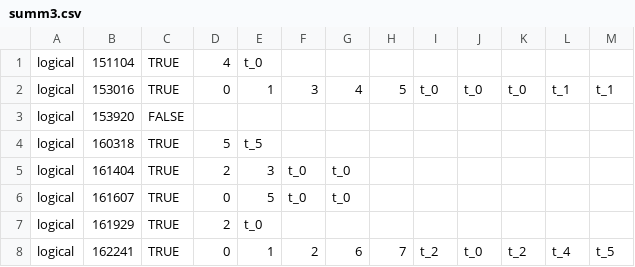
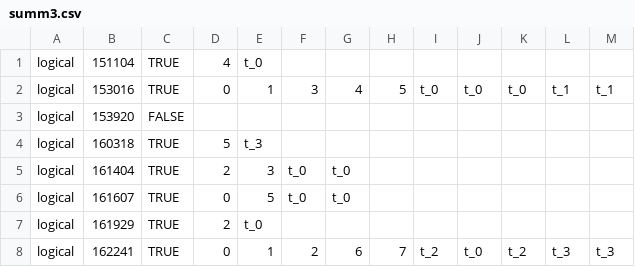
Before and after one commit to jkzwww/BirdSurvey_v2, a CSV file: data_proc/survey_raw_data/summ3.csv, drawn as a sheet.

```diff
--- a/data_proc/survey_raw_data/summ3.csv
+++ b/data_proc/survey_raw_data/summ3.csv
@@ -3,3 +3,3 @@ logical,153016,TRUE,0,1,3,4,5,t_0,t_0,t_0,t_1,t_1
 logical,153920,FALSE,,,,,,,,,,
-logical,160318,TRUE,5,t_5,,,,,,,,
+logical,160318,TRUE,5,t_3,,,,,,,,
 logical,161404,TRUE,2,3,t_0,t_0,,,,,,
@@ -7,2 +7,2 @@ logical,161607,TRUE,0,5,t_0,t_0,,,,,,
 logical,161929,TRUE,2,t_0,,,,,,,,
-logical,162241,TRUE,0,1,2,6,7,t_2,t_0,t_2,t_4,t_5
+logical,162241,TRUE,0,1,2,6,7,t_2,t_0,t_2,t_3,t_3
```
Also changed, not shown: data_proc/data_record/response_list.csv, 3 other files.
